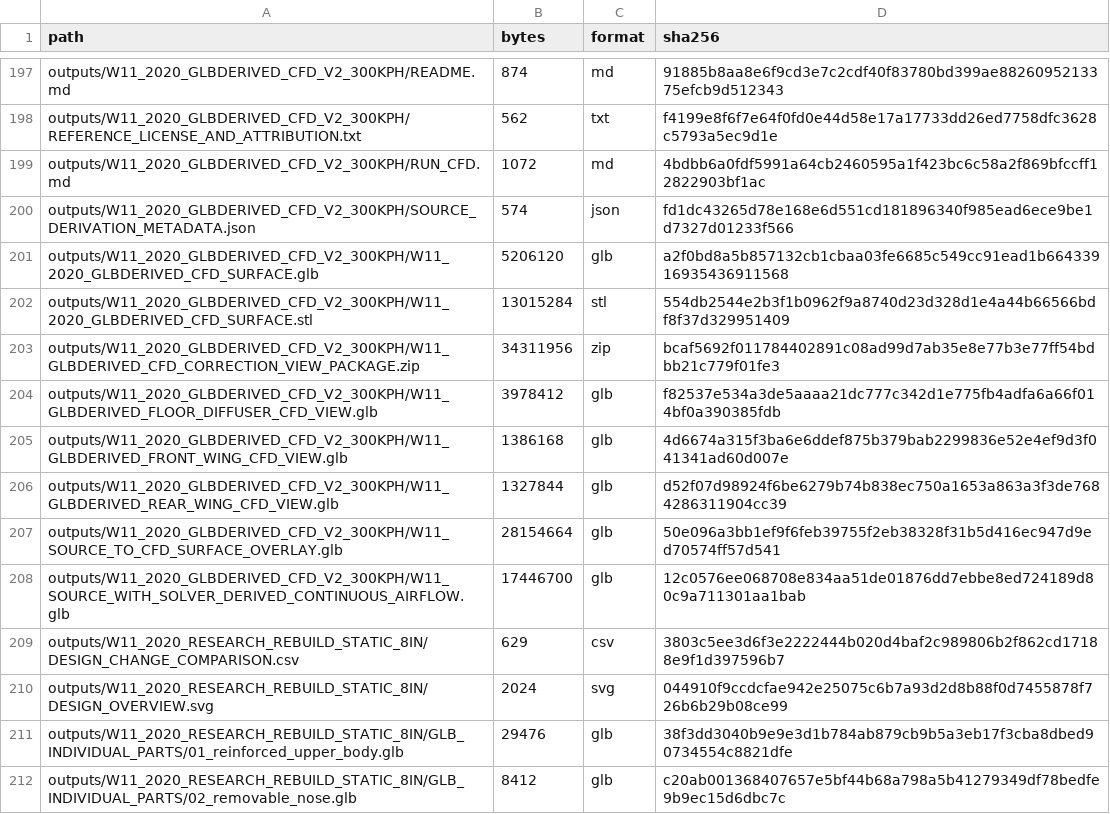
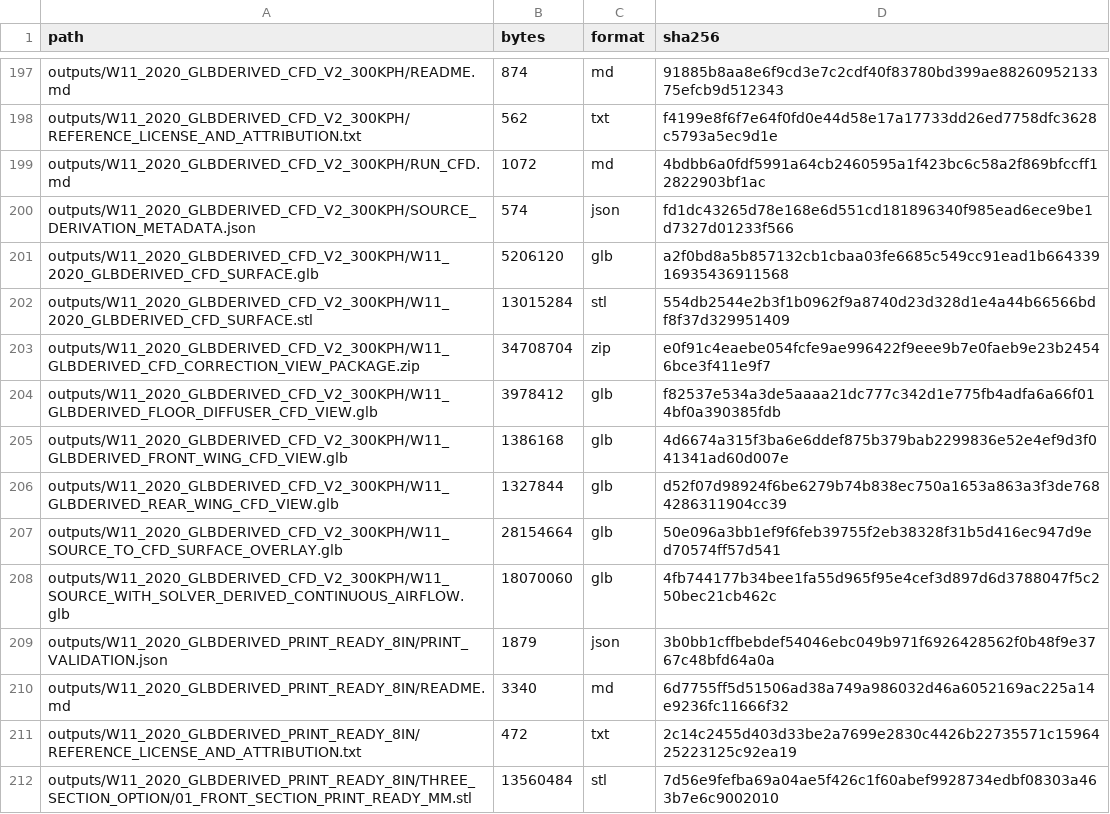
Before and after one commit to veervverma/electric-vehicle-design-evolution, a CSV file: FILE_MANIFEST.csv, drawn as a sheet; only a part is shown, gaps mark what is left out; the shorter side is filled out with more unchanged rows; the diff covers the shown part only.

Commit message:
Add exact 8-inch W11 print release and focused CFD airflow paths

```diff
--- a/FILE_MANIFEST.csv
+++ b/FILE_MANIFEST.csv
@@ -202,3 +202,3 @@ outputs/W11_2020_GLBDERIVED_CFD_V2_300KPH/W11_2020_GLBDERIVED_CFD_SURFACE.glb,52
 outputs/W11_2020_GLBDERIVED_CFD_V2_300KPH/W11_2020_GLBDERIVED_CFD_SURFACE.stl,13015284,stl,554db2544e2b3f1b0962f9a8740d23d328d1e4a44b66566bdf8f37d329951409
-outputs/W11_2020_GLBDERIVED_CFD_V2_300KPH/W11_GLBDERIVED_CFD_CORRECTION_VIEW_PACKAGE.zip,34311956,zip,bcaf5692f011784402891c08ad99d7ab35e8e77b3e77ff54bdbb21c779f01fe3
+outputs/W11_2020_GLBDERIVED_CFD_V2_300KPH/W11_GLBDERIVED_CFD_CORRECTION_VIEW_PACKAGE.zip,34708704,zip,e0f91c4eaebe054fcfe9ae996422f9eee9b7e0faeb9e23b24546bce3f411e9f7
 outputs/W11_2020_GLBDERIVED_CFD_V2_300KPH/W11_GLBDERIVED_FLOOR_DIFFUSER_CFD_VIEW.glb,3978412,glb,f82537e534a3de5aaaa21dc777c342d1e775fb4adfa6a66f014bf0a390385fdb
@@ -207,2 +207,6 @@ outputs/W11_2020_GLBDERIVED_CFD_V2_300KPH/W11_GLBDERIVED_REAR_WING_CFD_VIEW.glb,
 outputs/W11_2020_GLBDERIVED_CFD_V2_300KPH/W11_SOURCE_TO_CFD_SURFACE_OVERLAY.glb,28154664,glb,50e096a3bb1ef9f6feb39755f2eb38328f31b5d416ec947d9ed70574ff57d541
-outputs/W11_2020_GLBDERIVED_CFD_V2_300KPH/W11_SOURCE_WITH_SOLVER_DERIVED_CONTINUOUS_AIRFLOW.glb,17446700,glb,12c0576ee068708e834aa51de01876dd7ebbe8ed724189d80c9a711301aa1bab
+outputs/W11_2020_GLBDERIVED_CFD_V2_300KPH/W11_SOURCE_WITH_SOLVER_DERIVED_CONTINUOUS_AIRFLOW.glb,18070060,glb,4fb744177b34bee1fa55d965f95e4cef3d897d6d3788047f5c250bec21cb462c
+outputs/W11_2020_GLBDERIVED_PRINT_READY_8IN/PRINT_VALIDATION.json,1879,json,3b0bb1cffbebdef54046ebc049b971f6926428562f0b48f9e3767c48bfd64a0a
+outputs/W11_2020_GLBDERIVED_PRINT_READY_8IN/README.md,3340,md,6d7755ff5d51506ad38a749a986032d46a6052169ac225a14e9236fc11666f32
+outputs/W11_2020_GLBDERIVED_PRINT_READY_8IN/REFERENCE_LICENSE_AND_ATTRIBUTION.txt,472,txt,2c14c2455d403d33be2a7699e2830c4426b22735571c1596425223125c92ea19
+outputs/W11_2020_GLBDERIVED_PRINT_READY_8IN/THREE_SECTION_OPTION/01_FRONT_SECTION_PRINT_READY_MM.stl,13560484,stl,7d56e9fefba69a04ae5f426c1f60abef9928734edbf08303a463b7e6c9002010
```
Also changed, not shown: 10 added rows and 17 edited cells elsewhere in this file, 25 other files.
